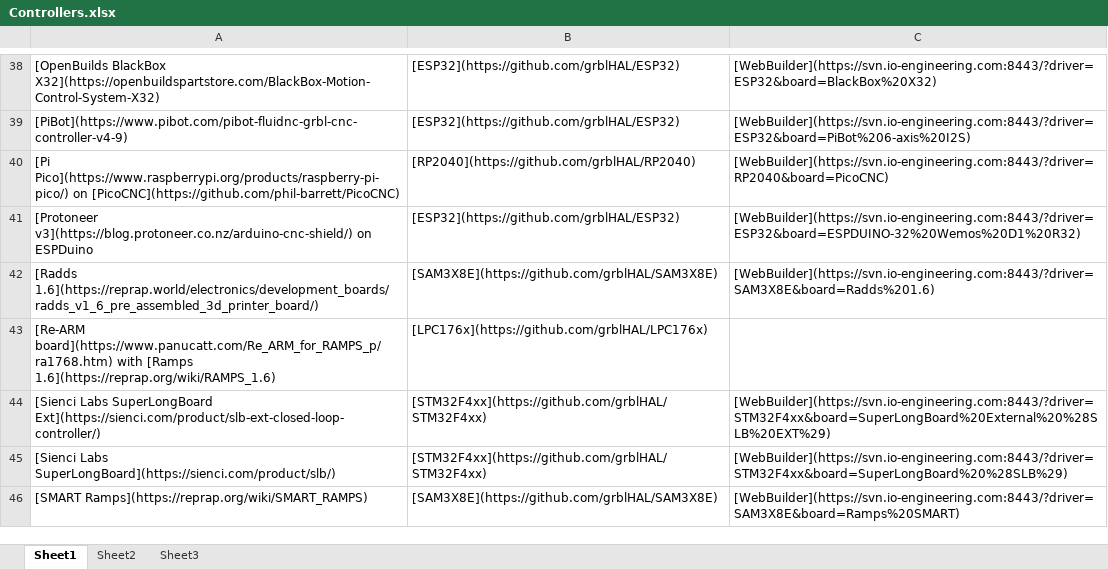
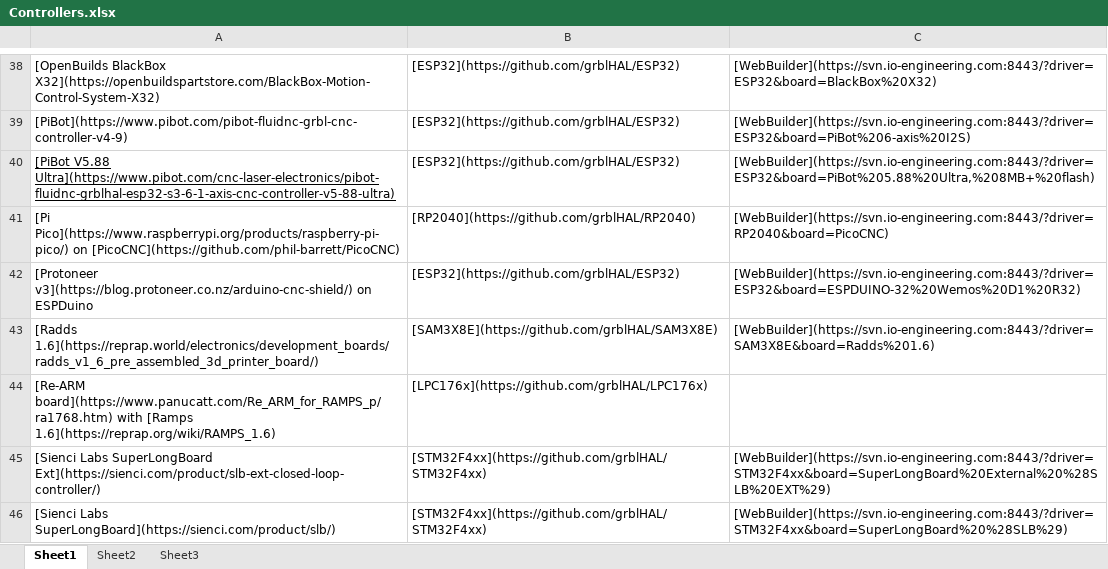
Before and after one commit to grblHAL/Controllers, an Excel workbook: Controllers.xlsx, sheet Sheet1, drawn as a sheet; only a part is shown, gaps mark what is left out; the shorter side is filled out with more unchanged rows; values as stored, in another font and other column widths than the file's, no borders; the diff names each change by its address in the sheet, - before the commit and + after, or states it on an @@ line.

Commit message:
Update Controllers.xlsx

```diff
--- a/Controllers.xlsx (sheet Sheet1)
+++ b/Controllers.xlsx (sheet Sheet1)
+row 40: [PiBot V5.88 Ultra](https://www.pibot.com/cnc-laser-electronics/pibot-fluidnc-grblhal-esp32-s3-6-1-axis-cnc-controller-v5-88-ultra) | [ESP32](https://github.com/grblHAL/ESP32) | [WebBuilder](https://svn.io-engineering.com:8443/?driver=ESP32&board=PiBot%205.88%20Ultra,%208MB+%20flash)
```
